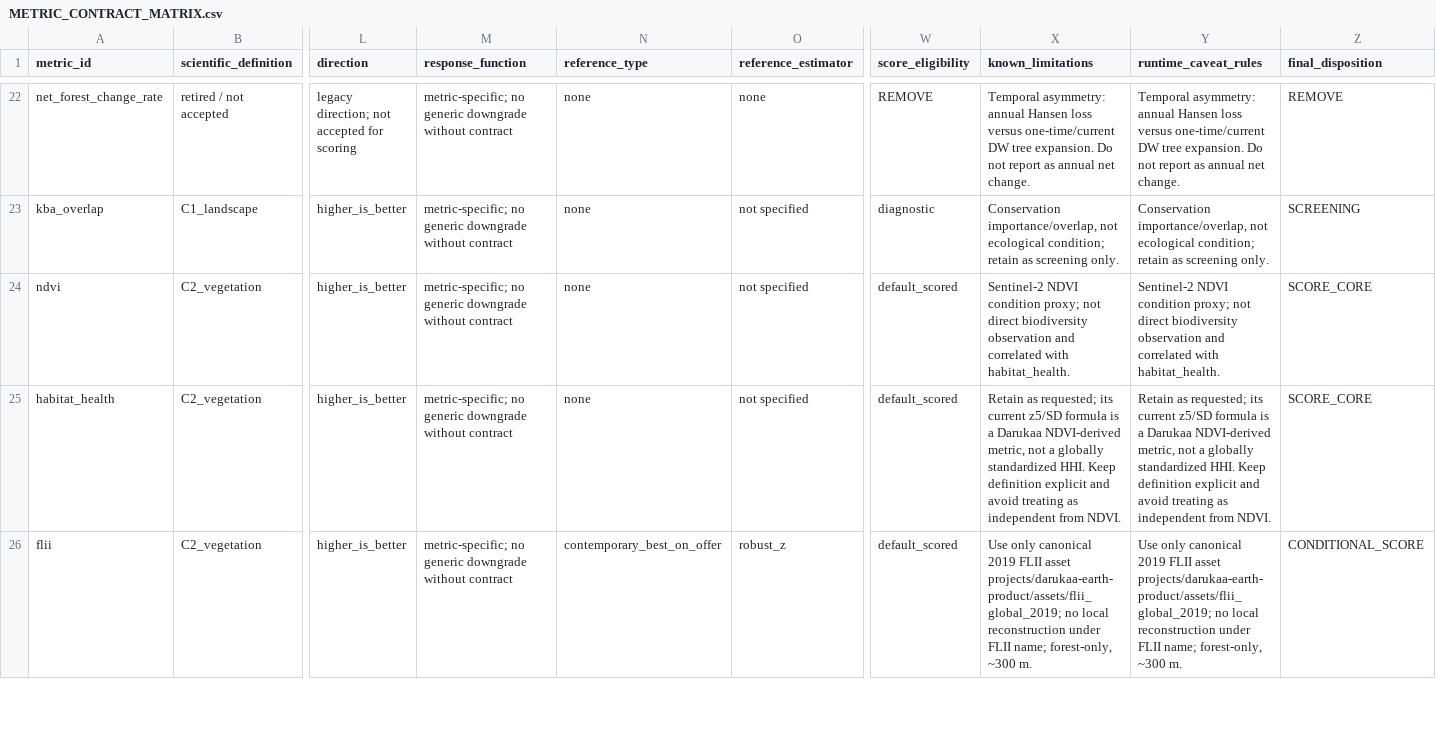
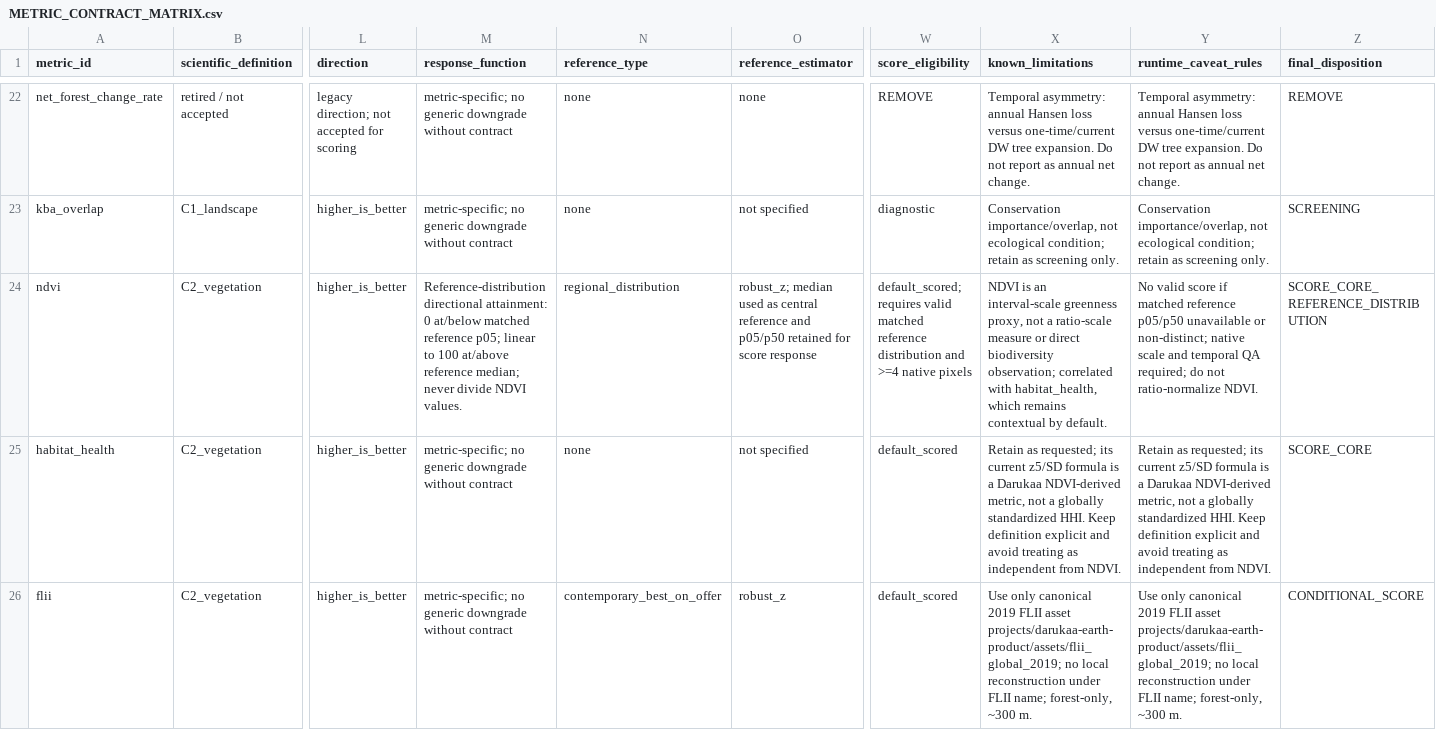
Before and after one commit to G-auravSingh/reference-benchmarking, a CSV file: darukaa_adaptive_v1.1.0/docs/METRIC_CONTRACT_MATRIX.csv, drawn as a sheet; only a part is shown, gaps mark what is left out; the diff names each change by its address in the sheet, - before the commit and + after, or states it on an @@ line.

Commit message:
updated source, notebook, metric contracts, QA gates and regression tests.

```diff
--- a/darukaa_adaptive_v1.1.0/docs/METRIC_CONTRACT_MATRIX.csv
+++ b/darukaa_adaptive_v1.1.0/docs/METRIC_CONTRACT_MATRIX.csv
-M24 (response_function): metric-specific; no generic downgrade without contract
+M24 (response_function): Reference-distribution directional attainment: 0 at/below matched reference p05; linear to 100 at/above reference median; never divide NDVI values.
-N24 (reference_type): none
+N24 (reference_type): regional_distribution
-O24 (reference_estimator): not specified
+O24 (reference_estimator): robust_z; median used as central reference and p05/p50 retained for score response
-W24 (score_eligibility): default_scored
+W24 (score_eligibility): default_scored; requires valid matched reference distribution and >=4 native pixels
-X24 (known_limitations): Sentinel-2 NDVI condition proxy; not direct biodiversity observation and correlated with habitat_health.
+X24 (known_limitations): NDVI is an interval-scale greenness proxy, not a ratio-scale measure or direct biodiversity observation; correlated with habitat_health, which remains contextual by default.
-Y24 (runtime_caveat_rules): Sentinel-2 NDVI condition proxy; not direct biodiversity observation and correlated with habitat_health.
+Y24 (runtime_caveat_rules): No valid score if matched reference p05/p50 unavailable or non-distinct; native scale and temporal QA required; do not ratio-normalize NDVI.
-Z24 (final_disposition): SCORE_CORE
+Z24 (final_disposition): SCORE_CORE_REFERENCE_DISTRIBUTION
```
Also changed, not shown: 23 other files.
